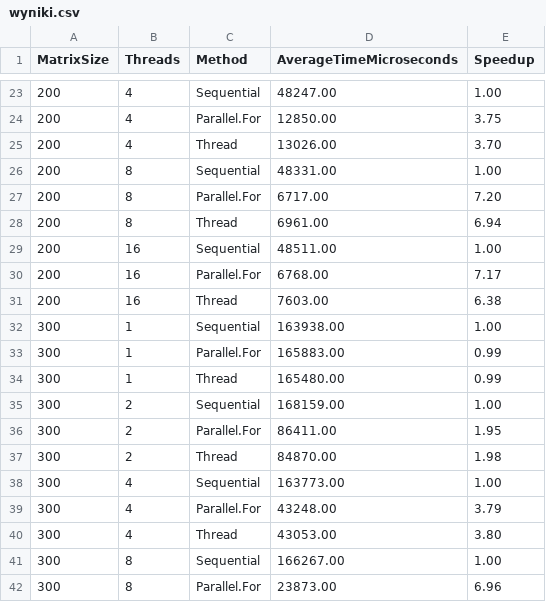
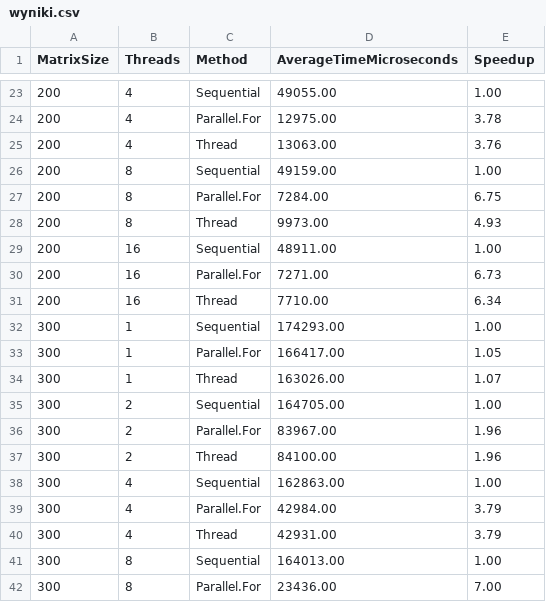
Before and after one commit to OCieciorowska/Multiplier, a CSV file: Matrix/wyniki/wyniki.csv, drawn as a sheet; only a part is shown, gaps mark what is left out; the diff covers the shown part only.

```diff
--- a/Matrix/wyniki/wyniki.csv
+++ b/Matrix/wyniki/wyniki.csv
@@ -23,20 +23,20 @@ MatrixSize,Threads,Method,AverageTimeMicroseconds,Speedup
-200,4,Sequential,48247.00,1.00
-200,4,Parallel.For,12850.00,3.75
-200,4,Thread,13026.00,3.70
-200,8,Sequential,48331.00,1.00
-200,8,Parallel.For,6717.00,7.20
-200,8,Thread,6961.00,6.94
-200,16,Sequential,48511.00,1.00
-200,16,Parallel.For,6768.00,7.17
-200,16,Thread,7603.00,6.38
-300,1,Sequential,163938.00,1.00
-300,1,Parallel.For,165883.00,0.99
-300,1,Thread,165480.00,0.99
-300,2,Sequential,168159.00,1.00
-300,2,Parallel.For,86411.00,1.95
-300,2,Thread,84870.00,1.98
-300,4,Sequential,163773.00,1.00
-300,4,Parallel.For,43248.00,3.79
-300,4,Thread,43053.00,3.80
-300,8,Sequential,166267.00,1.00
-300,8,Parallel.For,23873.00,6.96
+200,4,Sequential,49055.00,1.00
+200,4,Parallel.For,12975.00,3.78
+200,4,Thread,13063.00,3.76
+200,8,Sequential,49159.00,1.00
+200,8,Parallel.For,7284.00,6.75
+200,8,Thread,9973.00,4.93
+200,16,Sequential,48911.00,1.00
+200,16,Parallel.For,7271.00,6.73
+200,16,Thread,7710.00,6.34
+300,1,Sequential,174293.00,1.00
+300,1,Parallel.For,166417.00,1.05
+300,1,Thread,163026.00,1.07
+300,2,Sequential,164705.00,1.00
+300,2,Parallel.For,83967.00,1.96
+300,2,Thread,84100.00,1.96
+300,4,Sequential,162863.00,1.00
+300,4,Parallel.For,42984.00,3.79
+300,4,Thread,42931.00,3.79
+300,8,Sequential,164013.00,1.00
+300,8,Parallel.For,23436.00,7.00
```
Also changed, not shown: 38 edited cells elsewhere in this file, 2 other files.
